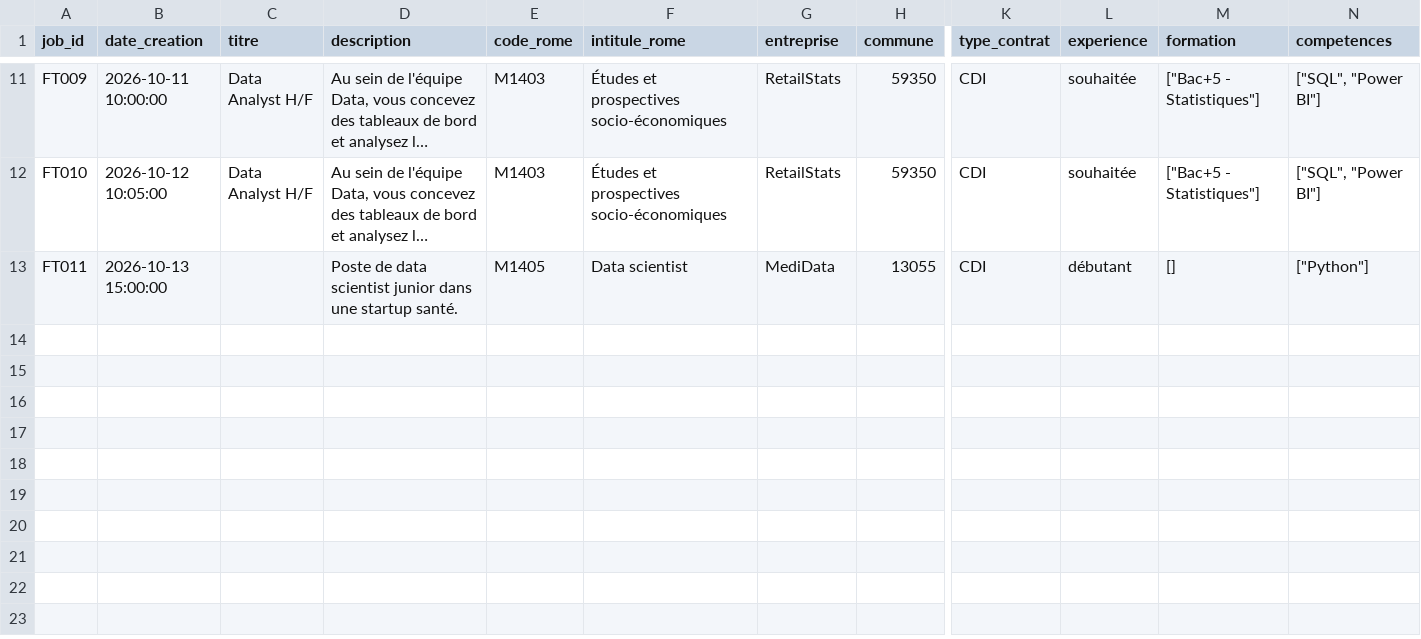
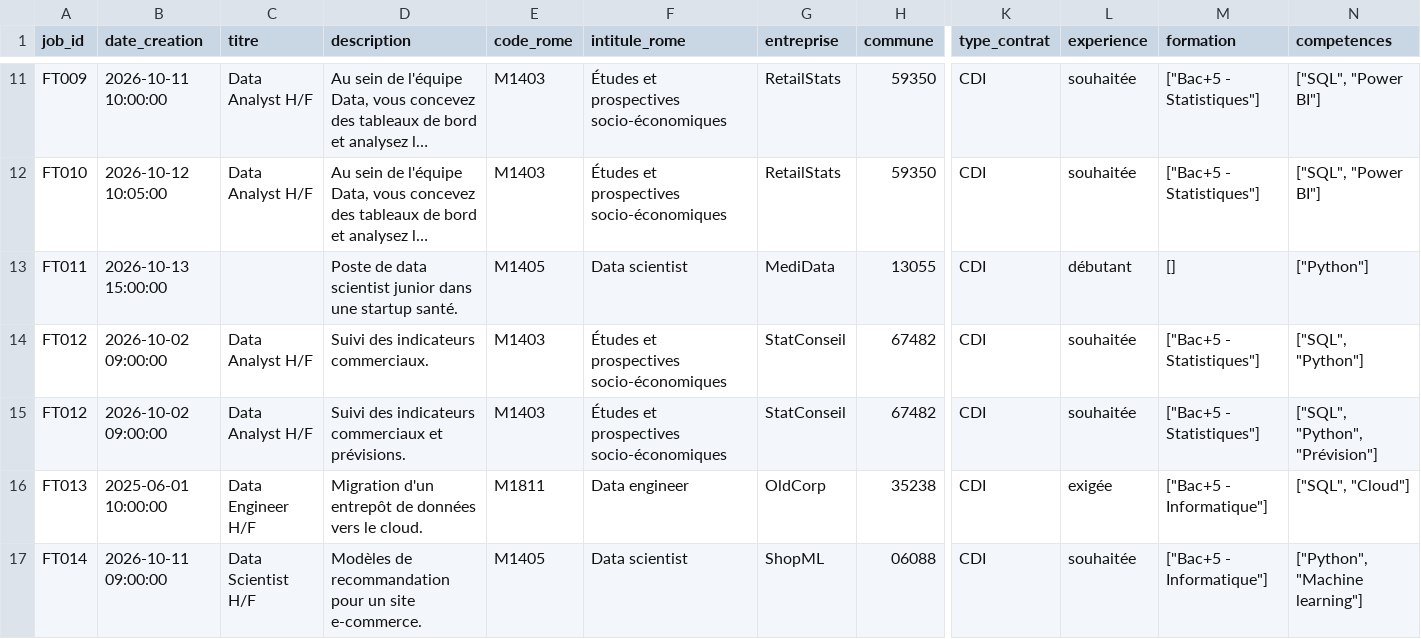
Before and after one commit to nafiamedreda/TER-Analyse-Competences-Marche-Emploi, a CSV file: data/raw/offres_fictives.csv, drawn as a sheet; only a part is shown, gaps mark what is left out; long unchanged cells end in …; rows hold the shown columns only; the diff names each change by its address in the sheet, - before the commit and + after, or states it on an @@ line.

```diff
--- a/data/raw/offres_fictives.csv
+++ b/data/raw/offres_fictives.csv
+row 14: FT012 | 2026-10-02 09:00:00 | Data Analyst H/F | Suivi des indicateurs commerciaux. | M1403 | Études et prospectives socio-économiques | StatConseil | 67482 | CDI | souhaitée | ["Bac+5 - Statistiques"] | ["SQL", "Python"]
+row 15: FT012 | 2026-10-02 09:00:00 | Data Analyst H/F | Suivi des indicateurs commerciaux et prévisions. | M1403 | Études et prospectives socio-économiques | StatConseil | 67482 | CDI | souhaitée | ["Bac+5 - Statistiques"] | ["SQL", "Python", "Prévision"]
+row 16: FT013 | 2025-06-01 10:00:00 | Data Engineer H/F | Migration d'un entrepôt de données vers le cloud. | M1811 | Data engineer | OldCorp | 35238 | CDI | exigée | ["Bac+5 - Informatique"] | ["SQL", "Cloud"]
+row 17: FT014 | 2026-10-11 09:00:00 | Data Scientist H/F | Modèles de recommandation pour un site e-commerce. | M1405 | Data scientist | ShopML | 06088 | CDI | souhaitée | ["Bac+5 - Informatique"] | ["Python", "Machine learning"]
```
Also changed, not shown: 4 other files.
